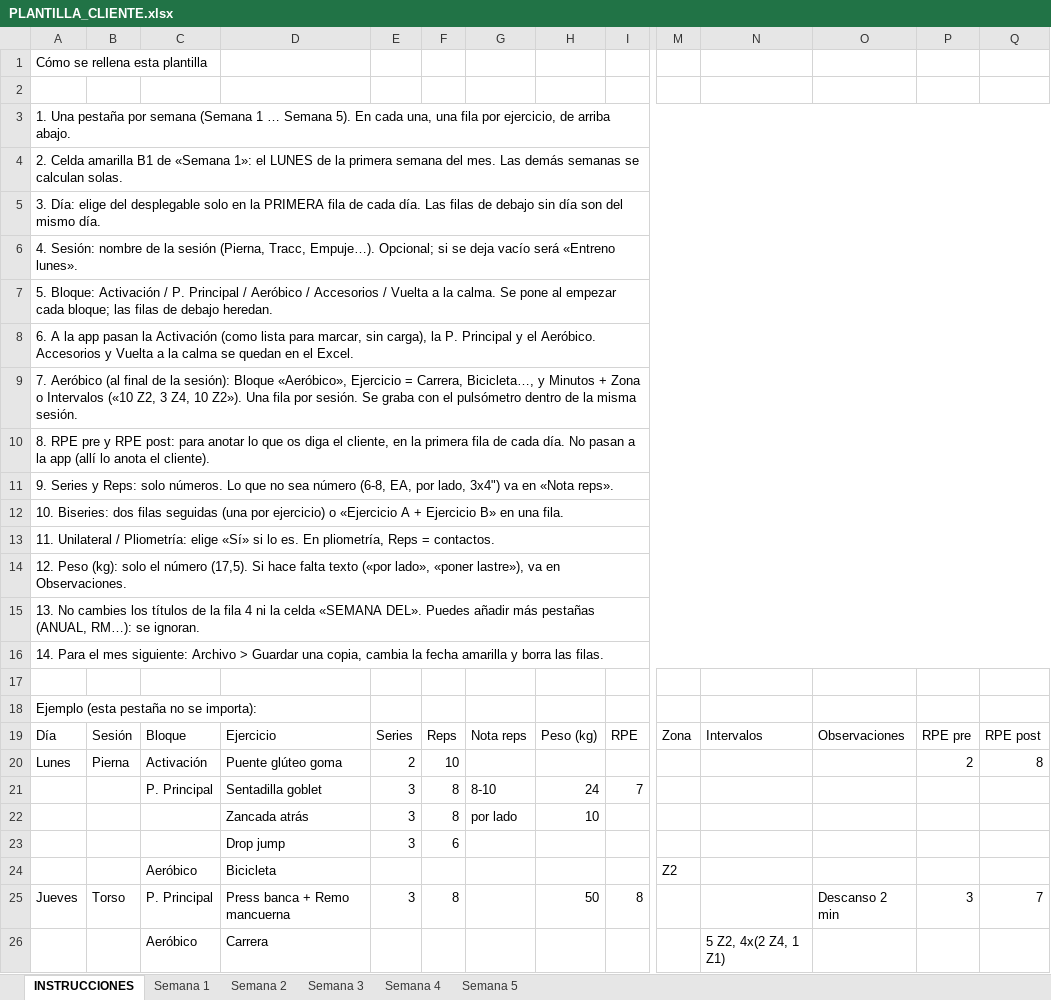
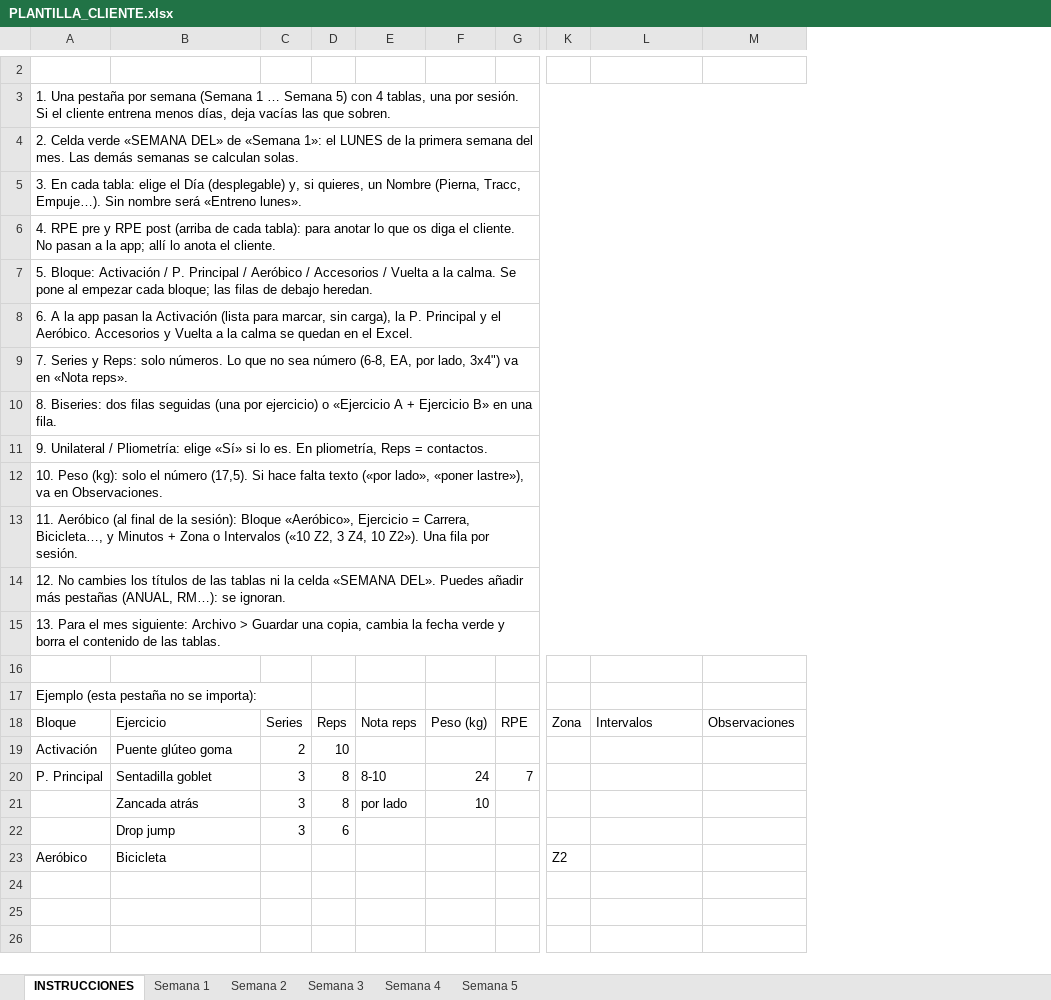
Before and after one commit to ivanmanzanequediazt/IMDTraining, an Excel workbook: plantillas/PLANTILLA_CLIENTE.xlsx, sheet INSTRUCCIONES, drawn as a sheet; only a part is shown, gaps mark what is left out; values as stored, in another font and other column widths than the file's, no cell formats; removed rows and columns are numbered as before the commit, all else as after; rows hold the shown columns only; the diff covers the shown part only; the diff names each change by its address in the sheet, - before the commit and + after, or states it on an @@ line.

```diff
--- a/plantillas/PLANTILLA_CLIENTE.xlsx (sheet INSTRUCCIONES)
+++ b/plantillas/PLANTILLA_CLIENTE.xlsx (sheet INSTRUCCIONES)
-column A, rows 1-3: Cómo se rellena esta plantilla |  | 1. Una pestaña por semana (Semana 1 … Semana 5). En cada una, una fila por ejercicio, de arriba abajo.; rows 19-20: Día | Lunes
-column B, rows 19-20: Sesión | Pierna
-column P, rows 19-20: RPE pre | 2
-column Q, rows 19-20: RPE post | 8
+row 3: 1. Una pestaña por semana (Semana 1 … Semana 5) con 4 tablas, una por sesión. Si el cliente entrena menos días, deja vacías las que sobren.
+row 4: 2. Celda verde «SEMANA DEL» de «Semana 1»: el LUNES de la primera semana del mes. Las demás semanas se calculan solas.
+row 5: 3. En cada tabla: elige el Día (desplegable) y, si quieres, un Nombre (Pierna, Tracc, Empuje…). Sin nombre será «Entreno lunes».
+row 6: 4. RPE pre y RPE post (arriba de cada tabla): para anotar lo que os diga el cliente. No pasan a la app; allí lo anota el cliente.
+row 7: 5. Bloque: Activación / P. Principal / Aeróbico / Accesorios / Vuelta a la calma. Se pone al empezar cada bloque; las filas de debajo heredan.
+row 8: 6. A la app pasan la Activación (lista para marcar, sin carga), la P. Principal y el Aeróbico. Accesorios y Vuelta a la calma se quedan en el Excel.
+row 9: 7. Series y Reps: solo números. Lo que no sea número (6-8, EA, por lado, 3x4") va en «Nota reps».
+row 10: 8. Biseries: dos filas seguidas (una por ejercicio) o «Ejercicio A + Ejercicio B» en una fila.
+row 11: 9. Unilateral / Pliometría: elige «Sí» si lo es. En pliometría, Reps = contactos.
+row 12: 10. Peso (kg): solo el número (17,5). Si hace falta texto («por lado», «poner lastre»), va en Observaciones.
+row 13: 11. Aeróbico (al final de la sesión): Bloque «Aeróbico», Ejercicio = Carrera, Bicicleta…, y Minutos + Zona o Intervalos («10 Z2, 3 Z4, 10 Z2»). Una fila por sesión.
+row 14: 12. No cambies los títulos de las tablas ni la celda «SEMANA DEL». Puedes añadir más pestañas (ANUAL, RM…): se ignoran.
+row 15: 13. Para el mes siguiente: Archivo > Guardar una copia, cambia la fecha verde y borra el contenido de las tablas.
-A17: (empty)
+A17: Ejemplo (esta pestaña no se importa):
-row 4: 2. Celda amarilla B1 de «Semana 1»: el LUNES de la primera semana del mes. Las demás semanas se calculan solas.
-row 5: 3. Día: elige del desplegable solo en la PRIMERA fila de cada día. Las filas de debajo sin día son del mismo día.
-row 6: 4. Sesión: nombre de la sesión (Pierna, Tracc, Empuje…). Opcional; si se deja vacío será «Entreno lunes».
-row 7: 5. Bloque: Activación / P. Principal / Aeróbico / Accesorios / Vuelta a la calma. Se pone al empezar cada bloque; las filas de debajo heredan.
-row 8: 6. A la app pasan la Activación (como lista para marcar, sin carga), la P. Principal y el Aeróbico. Accesorios y Vuelta a la calma se quedan en el Excel.
-row 9: 7. Aeróbico (al final de la sesión): Bloque «Aeróbico», Ejercicio = Carrera, Bicicleta…, y Minutos + Zona o Intervalos («10 Z2, 3 Z4, 10 Z2»). Una fila por sesión. Se graba con el pulsómetro dentro de la misma sesión.
-row 10: 8. RPE pre y RPE post: para anotar lo que os diga el cliente, en la primera fila de cada día. No pasan a la app (allí lo anota el cliente).
-row 11: 9. Series y Reps: solo números. Lo que no sea número (6-8, EA, por lado, 3x4") va en «Nota reps».
-row 12: 10. Biseries: dos filas seguidas (una por ejercicio) o «Ejercicio A + Ejercicio B» en una fila.
-row 13: 11. Unilateral / Pliometría: elige «Sí» si lo es. En pliometría, Reps = contactos.
-row 14: 12. Peso (kg): solo el número (17,5). Si hace falta texto («por lado», «poner lastre»), va en Observaciones.
-row 15: 13. No cambies los títulos de la fila 4 ni la celda «SEMANA DEL». Puedes añadir más pestañas (ANUAL, RM…): se ignoran.
-row 16: 14. Para el mes siguiente: Archivo > Guardar una copia, cambia la fecha amarilla y borra las filas.
-row 17: (empty)
-row 18: Ejemplo (esta pestaña no se importa):
-row 25: Jueves | Torso | P. Principal | Press banca + Remo mancuerna | 3 | 8 |  | 50 | 8 |  |  | Descanso 2 min | 3 | 7
-row 26:  |  | Aeróbico | Carrera |  |  |  |  |  |  | 5 Z2, 4x(2 Z4, 1 Z1)
```
Also changed, not shown: 1 added row elsewhere in this sheet, sheet Semana 1, sheet Semana 2, sheet Semana 3, sheet Semana 4, sheet Semana 5, cell formats, plantillas/PLANTILLA_PAREJA.xlsx, 3 other files.
